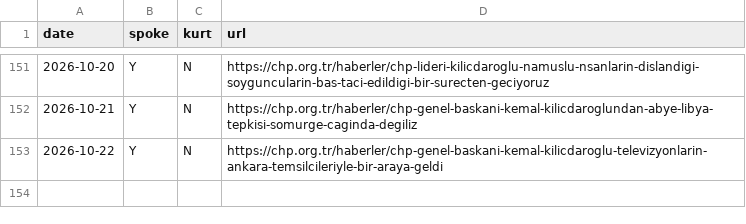
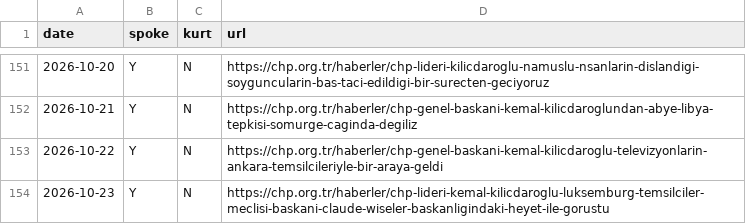
Before and after one commit to ayberkyagiz/ozelkurtdedimi, a CSV file: history.csv, drawn as a sheet; only a part is shown, gaps mark what is left out.

```diff
--- a/history.csv
+++ b/history.csv
@@ -153 +153,2 @@ date,spoke,kurt,url
 2026-10-22,Y,N,https://chp.org.tr/haberler/chp-genel-baskani-kemal-kilicdaroglu-televizyonlarin-ankara-temsilcileriyle-bir-araya-geldi
+2026-10-23,Y,N,https://chp.org.tr/haberler/chp-lideri-kemal-kilicdaroglu-luksemburg-temsilciler-meclisi-baskani-claude-wiseler-baskanligindaki-heyet-ile-gorustu
```
Also changed, not shown: 1 other file.
